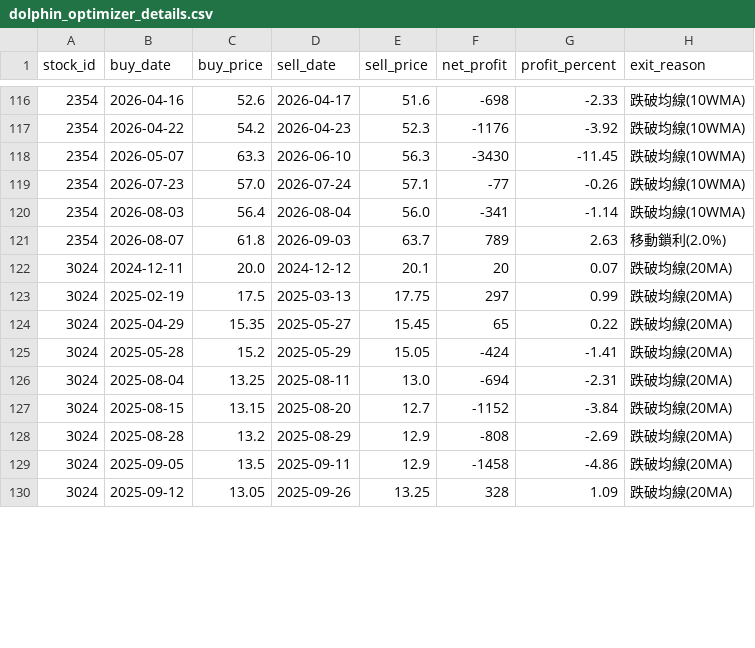
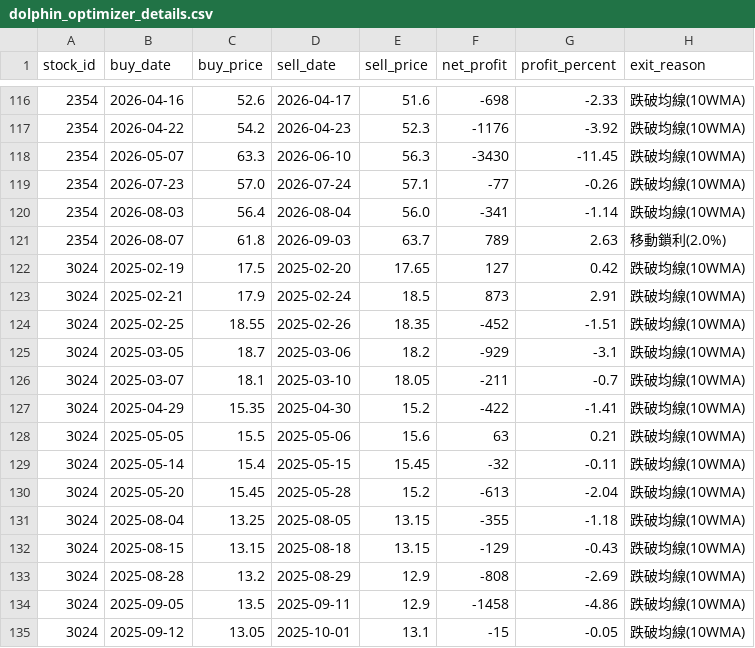
Before and after one commit to chunyulaie/my-dolphin-radar, a CSV file: dolphin_optimizer_details.csv, drawn as a sheet; only a part is shown, gaps mark what is left out; the diff covers the shown part only.

```diff
--- a/dolphin_optimizer_details.csv
+++ b/dolphin_optimizer_details.csv
@@ -121,10 +121,15 @@
 2354,2026-08-07,61.8,2026-09-03,63.7,789,2.63,移動鎖利(2.0%)
-3024,2024-12-11,20.0,2024-12-12,20.1,20,0.07,跌破均線(20MA)
-3024,2025-02-19,17.5,2025-03-13,17.75,297,0.99,跌破均線(20MA)
-3024,2025-04-29,15.35,2025-05-27,15.45,65,0.22,跌破均線(20MA)
-3024,2025-05-28,15.2,2025-05-29,15.05,-424,-1.41,跌破均線(20MA)
-3024,2025-08-04,13.25,2025-08-11,13.0,-694,-2.31,跌破均線(20MA)
-3024,2025-08-15,13.15,2025-08-20,12.7,-1152,-3.84,跌破均線(20MA)
-3024,2025-08-28,13.2,2025-08-29,12.9,-808,-2.69,跌破均線(20MA)
-3024,2025-09-05,13.5,2025-09-11,12.9,-1458,-4.86,跌破均線(20MA)
-3024,2025-09-12,13.05,2025-09-26,13.25,328,1.09,跌破均線(20MA)
+3024,2025-02-19,17.5,2025-02-20,17.65,127,0.42,跌破均線(10WMA)
+3024,2025-02-21,17.9,2025-02-24,18.5,873,2.91,跌破均線(10WMA)
+3024,2025-02-25,18.55,2025-02-26,18.35,-452,-1.51,跌破均線(10WMA)
+3024,2025-03-05,18.7,2025-03-06,18.2,-929,-3.1,跌破均線(10WMA)
+3024,2025-03-07,18.1,2025-03-10,18.05,-211,-0.7,跌破均線(10WMA)
+3024,2025-04-29,15.35,2025-04-30,15.2,-422,-1.41,跌破均線(10WMA)
+3024,2025-05-05,15.5,2025-05-06,15.6,63,0.21,跌破均線(10WMA)
+3024,2025-05-14,15.4,2025-05-15,15.45,-32,-0.11,跌破均線(10WMA)
+3024,2025-05-20,15.45,2025-05-28,15.2,-613,-2.04,跌破均線(10WMA)
+3024,2025-08-04,13.25,2025-08-05,13.15,-355,-1.18,跌破均線(10WMA)
+3024,2025-08-15,13.15,2025-08-18,13.15,-129,-0.43,跌破均線(10WMA)
+3024,2025-08-28,13.2,2025-08-29,12.9,-808,-2.69,跌破均線(10WMA)
+3024,2025-09-05,13.5,2025-09-11,12.9,-1458,-4.86,跌破均線(10WMA)
+3024,2025-09-12,13.05,2025-10-01,13.1,-15,-0.05,跌破均線(10WMA)
```
Also changed, not shown: 1 added row, 4 removed rows and 22 edited cells elsewhere in this file, dolphin_portfolio.csv, 1 other file.
